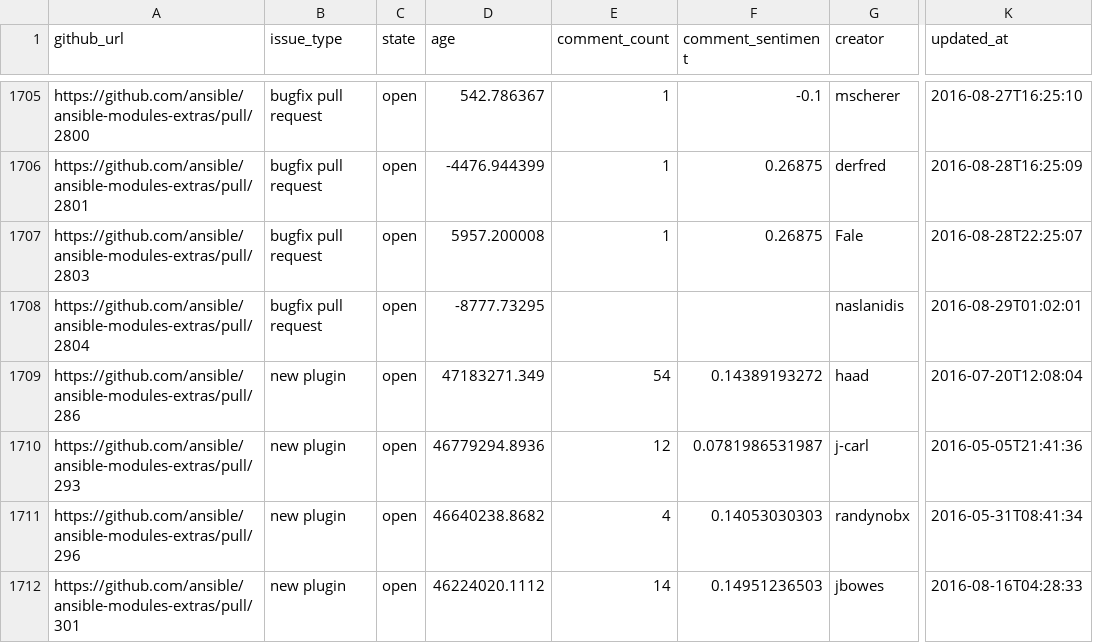
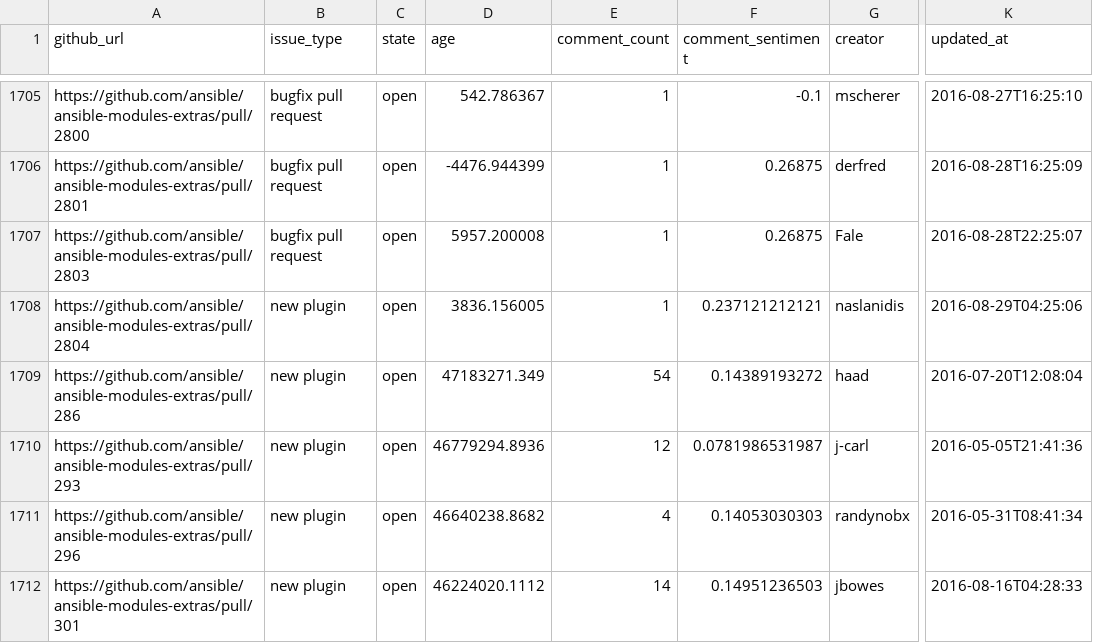
Before and after one commit to jctanner/jctanner.github.io, a CSV file: ansible/open/issue_data.csv, drawn as a sheet; only a part is shown, gaps mark what is left out; the diff names each change by its address in the sheet, - before the commit and + after, or states it on an @@ line.

Commit message:
new data

```diff
--- a/ansible/open/issue_data.csv
+++ b/ansible/open/issue_data.csv
-B1708 (issue_type): bugfix pull request
+B1708 (issue_type): new plugin
-D1708 (age): -8777.73295
+D1708 (age): 3836.156005
-E1708 (comment_count): (empty)
+E1708 (comment_count): 1
-F1708 (comment_sentiment): (empty)
+F1708 (comment_sentiment): 0.237121212121
-K1708 (updated_at): 2016-08-29T01:02:01
+K1708 (updated_at): 2016-08-29T04:25:06
```
Also changed, not shown: ansible/stats/repostats.csv, 2 other files.
